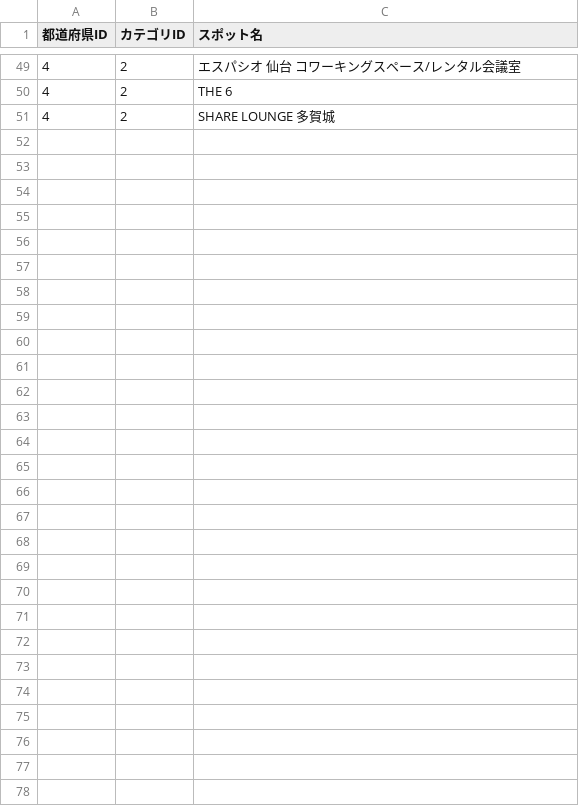
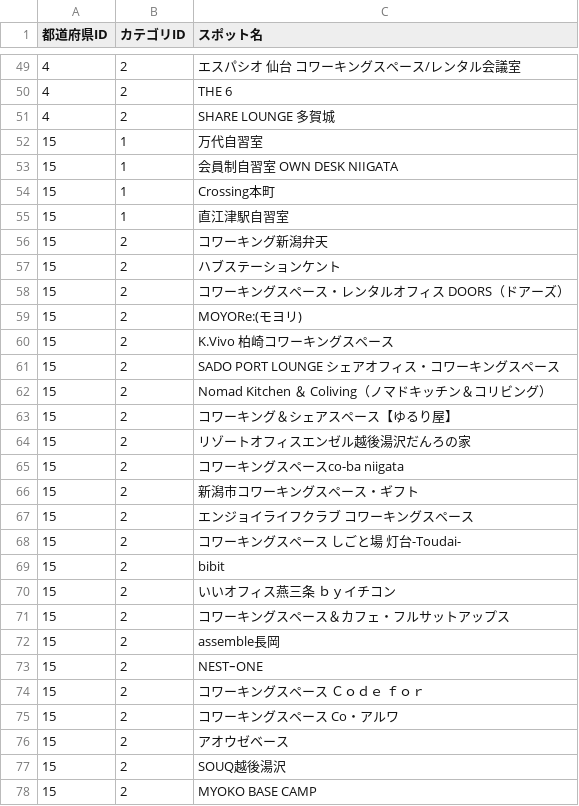
Before and after one commit to Yuki11saitou/LearnLocator, a CSV file: lib/spot.csv, drawn as a sheet; only a part is shown, gaps mark what is left out.

Commit message:
feat: #164 新潟データ追加

```diff
--- a/lib/spot.csv
+++ b/lib/spot.csv
@@ -51 +51,28 @@
 4,2,SHARE LOUNGE 多賀城
+15,1,万代自習室
+15,1,会員制自習室 OWN DESK NIIGATA
+15,1,Crossing本町
+15,1,直江津駅自習室
+15,2,コワーキング新潟弁天
+15,2,ハブステーションケント
+15,2,コワーキングスペース・レンタルオフィス DOORS（ドアーズ）
+15,2,MOYORe:(モヨリ)
+15,2,K.Vivo 柏崎コワーキングスペース
+15,2,SADO PORT LOUNGE シェアオフィス・コワーキングスペース
+15,2,Nomad Kitchen ＆ Coliving（ノマドキッチン＆コリビング）
+15,2,コワーキング＆シェアスペース【ゆるり屋】
+15,2,リゾートオフィスエンゼル越後湯沢だんろの家
+15,2,コワーキングスペースco-ba niigata
+15,2,新潟市コワーキングスペース・ギフト
+15,2,エンジョイライフクラブ コワーキングスペース
+15,2,コワーキングスペース しごと場 灯台-Toudai-
+15,2,bibit
+15,2,いいオフィス燕三条 ｂｙイチコン
+15,2,コワーキングスペース＆カフェ・フルサットアップス
+15,2,assemble長岡
+15,2,NESTｰONE
+15,2,コワーキングスペース Ｃｏｄｅ ｆｏｒ
+15,2,コワーキングスペース Co・アルワ
+15,2,アオウゼベース
+15,2,SOUQ越後湯沢
+15,2,MYOKO BASE CAMP
```
